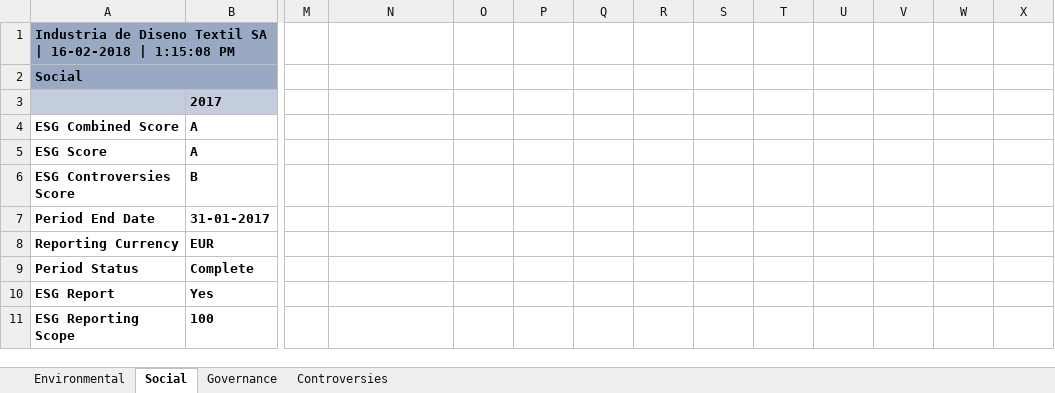
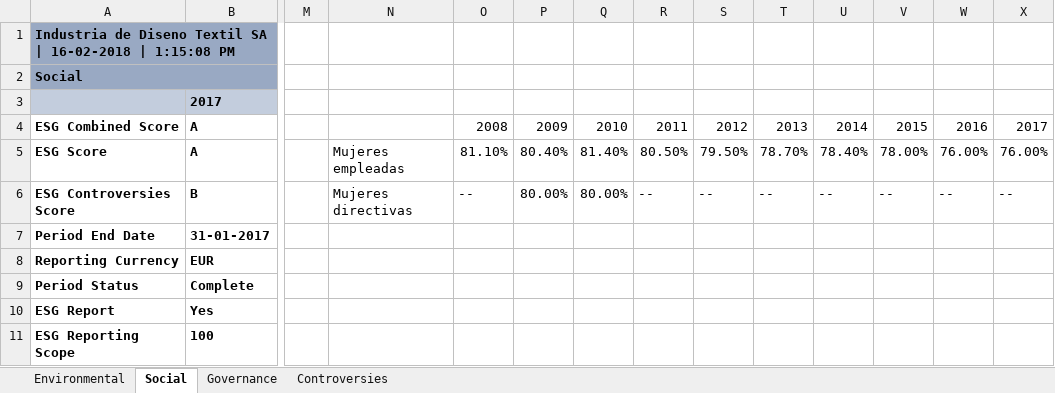
Before and after one commit to fluque1995/empresa-dgiim, an Excel workbook: Practica2/material/INDITEX ESG.xlsx, sheet Social, drawn as a sheet; only a part is shown, gaps mark what is left out; values as stored, in another font and other column widths than the file's, no borders; charts and pictures not drawn; the diff names each change by its address in the sheet, - before the commit and + after, or states it on an @@ line.

```diff
--- a/Practica2/material/INDITEX ESG.xlsx (sheet Social)
+++ b/Practica2/material/INDITEX ESG.xlsx (sheet Social)
-O4: (empty)
+O4: 2008
-P4: (empty)
+P4: 2009
-Q4: (empty)
+Q4: 2010
-R4: (empty)
+R4: 2011
-S4: (empty)
+S4: 2012
-T4: (empty)
+T4: 2013
-U4: (empty)
+U4: 2014
-V4: (empty)
+V4: 2015
-W4: (empty)
+W4: 2016
-X4: (empty)
+X4: 2017
-N5: (empty)
+N5: Mujeres empleadas
-O5: (empty)
+O5: 81.10%
-P5: (empty)
+P5: 80.40%
-Q5: (empty)
+Q5: 81.40%
-R5: (empty)
+R5: 80.50%
-S5: (empty)
+S5: 79.50%
-T5: (empty)
+T5: 78.70%
-U5: (empty)
+U5: 78.40%
-V5: (empty)
+V5: 78.00%
-W5: (empty)
+W5: 76.00%
-X5: (empty)
+X5: 76.00%
-N6: (empty)
+N6: Mujeres directivas
-O6: (empty)
+O6: --
-P6: (empty)
+P6: 80.00%
-Q6: (empty)
+Q6: 80.00%
-R6: (empty)
+R6: --
-S6: (empty)
+S6: --
-T6: (empty)
+T6: --
-U6: (empty)
+U6: --
-V6: (empty)
+V6: --
-W6: (empty)
+W6: --
-X6: (empty)
+X6: --
```
Also changed, not shown: sheet Environmental, charts or pictures, 1 other file.
